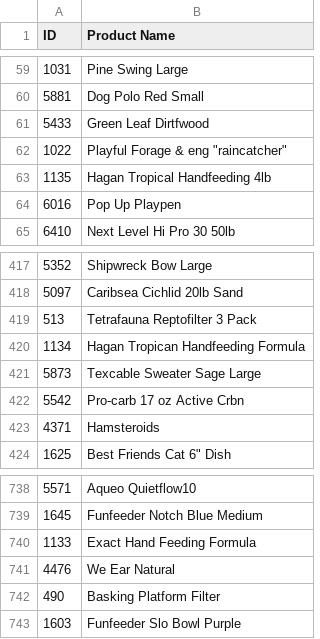
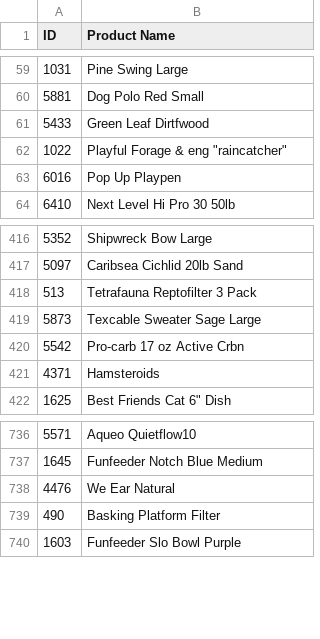
Before and after one commit to PilotHousePOS/pilothouse-pos, a CSV file: uncertain-brands.csv, drawn as a sheet; only a part is shown, gaps mark what is left out; the diff names each change by its address in the sheet, - before the commit and + after, or states it on an @@ line.

```diff
--- a/uncertain-brands.csv
+++ b/uncertain-brands.csv
-row 63: 1135 | Hagan Tropical Handfeeding 4lb
-row 420: 1134 | Hagan Tropican Handfeeding Formula
-row 740: 1133 | Exact Hand Feeding Formula
```
Also changed, not shown: 2 other files.
